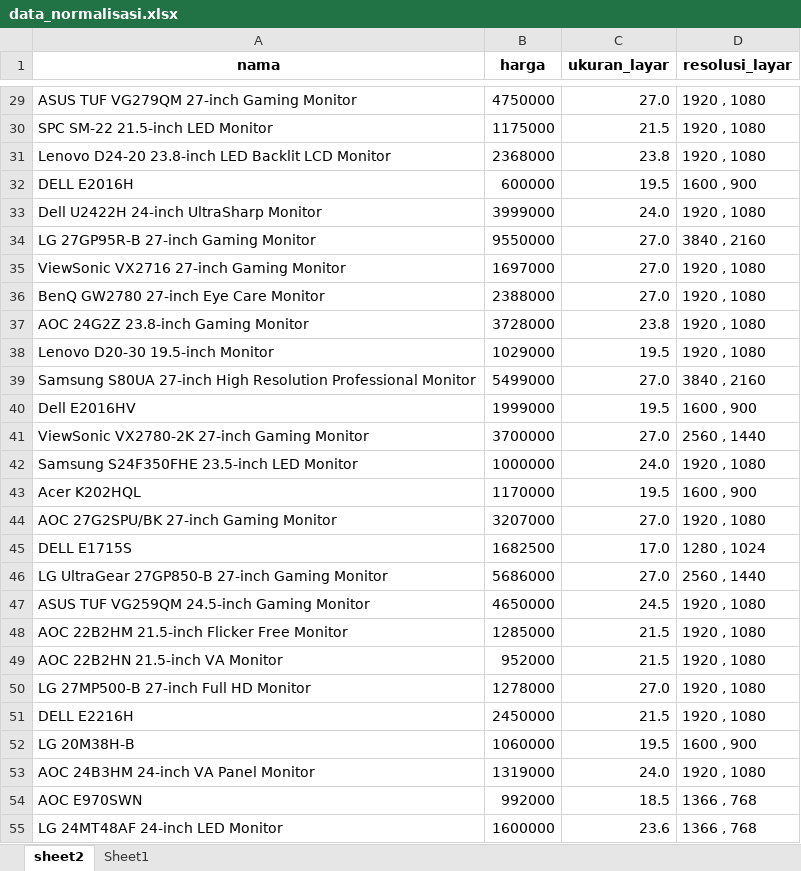
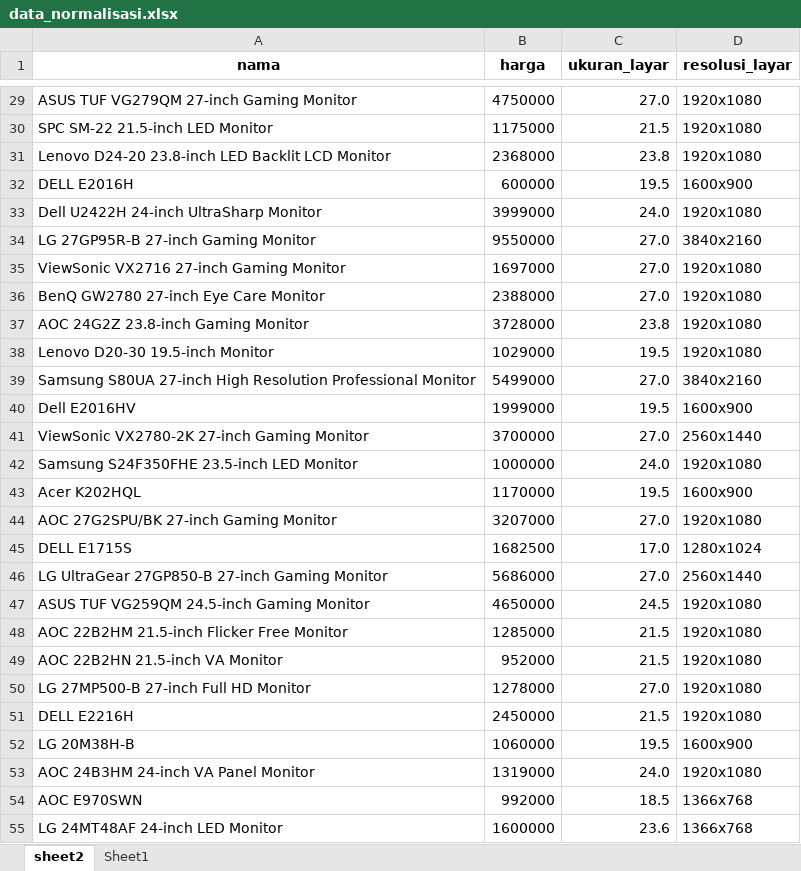
Before and after one commit to cintarmynti/program-paper-penentuan-pilihan-user, an Excel workbook: data_normalisasi.xlsx, sheet sheet2, drawn as a sheet; only a part is shown, gaps mark what is left out; values as stored, in another font and other column widths than the file's, no borders; the diff covers the shown part only; the diff names each change by its address in the sheet, - before the commit and + after, or states it on an @@ line.

```diff
--- a/data_normalisasi.xlsx (sheet sheet2)
+++ b/data_normalisasi.xlsx (sheet sheet2)
-D29:D31 (resolusi_layar): 1920 , 1080
+D29:D31 (resolusi_layar): 1920x1080
-D32 (resolusi_layar): 1600 , 900
+D32 (resolusi_layar): 1600x900
-D33 (resolusi_layar): 1920 , 1080
+D33 (resolusi_layar): 1920x1080
-D34 (resolusi_layar): 3840 , 2160
+D34 (resolusi_layar): 3840x2160
-D35:D38 (resolusi_layar): 1920 , 1080
+D35:D38 (resolusi_layar): 1920x1080
-D39 (resolusi_layar): 3840 , 2160
+D39 (resolusi_layar): 3840x2160
-D40 (resolusi_layar): 1600 , 900
+D40 (resolusi_layar): 1600x900
-D41 (resolusi_layar): 2560 , 1440
+D41 (resolusi_layar): 2560x1440
-D42 (resolusi_layar): 1920 , 1080
+D42 (resolusi_layar): 1920x1080
-D43 (resolusi_layar): 1600 , 900
+D43 (resolusi_layar): 1600x900
-D44 (resolusi_layar): 1920 , 1080
+D44 (resolusi_layar): 1920x1080
-D45 (resolusi_layar): 1280 , 1024
+D45 (resolusi_layar): 1280x1024
-D46 (resolusi_layar): 2560 , 1440
+D46 (resolusi_layar): 2560x1440
-D47:D51 (resolusi_layar): 1920 , 1080
+D47:D51 (resolusi_layar): 1920x1080
-D52 (resolusi_layar): 1600 , 900
+D52 (resolusi_layar): 1600x900
-D53 (resolusi_layar): 1920 , 1080
+D53 (resolusi_layar): 1920x1080
-D54:D55 (resolusi_layar): 1366 , 768
+D54:D55 (resolusi_layar): 1366x768
```
Also changed, not shown: 74 edited cells elsewhere in this sheet, 2 other files.
